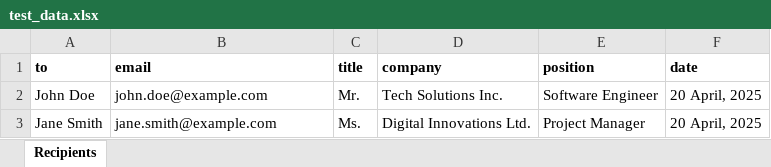
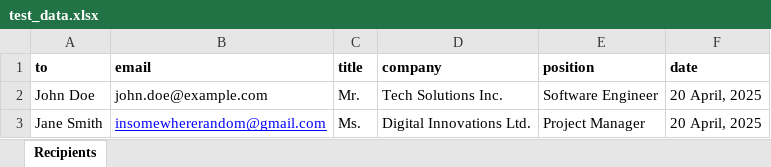
Before and after one commit to Phoenix-dare/MailMerge_App, an Excel workbook: backend/test_data.xlsx, sheet Recipients, drawn as a sheet; values as stored, in another font and other column widths than the file's, no borders; the diff names each change by its address in the sheet, - before the commit and + after, or states it on an @@ line.

Commit message:
fix: improve error handling in file upload and update test data

```diff
--- a/backend/test_data.xlsx (sheet Recipients)
+++ b/backend/test_data.xlsx (sheet Recipients)
-B3 (email): jane.smith@example.com
+B3 (email): insomewhererandom@gmail.com
@@ B3 underline: off → on, text colour: black → #0000FF @@
```
Also changed, not shown: 1 other file.
